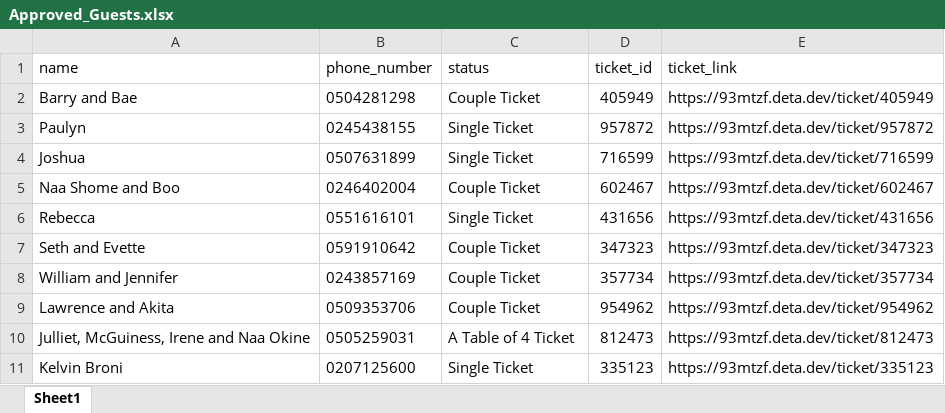
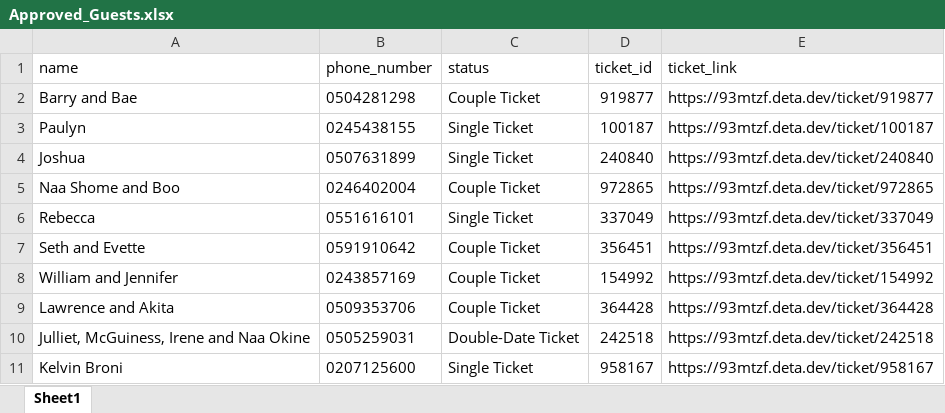
Before and after one commit to Gaius-1/QRcode-Ticketing-System, an Excel workbook: assets/Approved_Guests.xlsx, sheet Sheet1, drawn as a sheet; values as stored, in another font and other column widths than the file's, no borders; the diff names each change by its address in the sheet, - before the commit and + after, or states it on an @@ line.

```diff
--- a/assets/Approved_Guests.xlsx (sheet Sheet1)
+++ b/assets/Approved_Guests.xlsx (sheet Sheet1)
-D2 (ticket_id): 405949
+D2 (ticket_id): 919877
-E2 (ticket_link): https://93mtzf.deta.dev/ticket/405949
+E2 (ticket_link): https://93mtzf.deta.dev/ticket/919877
-D3 (ticket_id): 957872
+D3 (ticket_id): 100187
-E3 (ticket_link): https://93mtzf.deta.dev/ticket/957872
+E3 (ticket_link): https://93mtzf.deta.dev/ticket/100187
-D4 (ticket_id): 716599
+D4 (ticket_id): 240840
-E4 (ticket_link): https://93mtzf.deta.dev/ticket/716599
+E4 (ticket_link): https://93mtzf.deta.dev/ticket/240840
-D5 (ticket_id): 602467
+D5 (ticket_id): 972865
-E5 (ticket_link): https://93mtzf.deta.dev/ticket/602467
+E5 (ticket_link): https://93mtzf.deta.dev/ticket/972865
-D6 (ticket_id): 431656
+D6 (ticket_id): 337049
-E6 (ticket_link): https://93mtzf.deta.dev/ticket/431656
+E6 (ticket_link): https://93mtzf.deta.dev/ticket/337049
-D7 (ticket_id): 347323
+D7 (ticket_id): 356451
-E7 (ticket_link): https://93mtzf.deta.dev/ticket/347323
+E7 (ticket_link): https://93mtzf.deta.dev/ticket/356451
-D8 (ticket_id): 357734
+D8 (ticket_id): 154992
-E8 (ticket_link): https://93mtzf.deta.dev/ticket/357734
+E8 (ticket_link): https://93mtzf.deta.dev/ticket/154992
-D9 (ticket_id): 954962
+D9 (ticket_id): 364428
-E9 (ticket_link): https://93mtzf.deta.dev/ticket/954962
+E9 (ticket_link): https://93mtzf.deta.dev/ticket/364428
-C10 (status): A Table of 4 Ticket
+C10 (status): Double-Date Ticket
-D10 (ticket_id): 812473
+D10 (ticket_id): 242518
-E10 (ticket_link): https://93mtzf.deta.dev/ticket/812473
+E10 (ticket_link): https://93mtzf.deta.dev/ticket/242518
-D11 (ticket_id): 335123
+D11 (ticket_id): 958167
-E11 (ticket_link): https://93mtzf.deta.dev/ticket/335123
+E11 (ticket_link): https://93mtzf.deta.dev/ticket/958167
```
Also changed, not shown: assets/Participants.xlsx, 1 other file.
